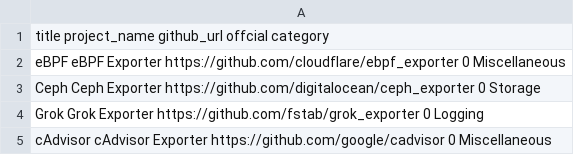
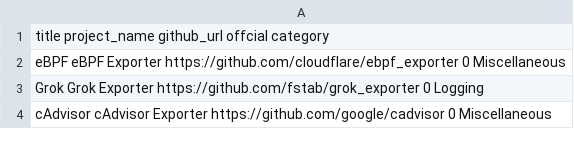
Before and after one commit to Exporterhubv4/exporterhub.io, a CSV file: api/exporter_list.csv, drawn as a sheet; only a part is shown.

Commit message:
wip

```diff
--- a/api/exporter_list.csv
+++ b/api/exporter_list.csv
@@ -2,3 +2,2 @@ title project_name github_url offcial category
 eBPF eBPF Exporter https://github.com/cloudflare/ebpf_exporter 0 Miscellaneous
-Ceph Ceph Exporter https://github.com/digitalocean/ceph_exporter 0 Storage
 Grok Grok Exporter https://github.com/fstab/grok_exporter 0 Logging
```
